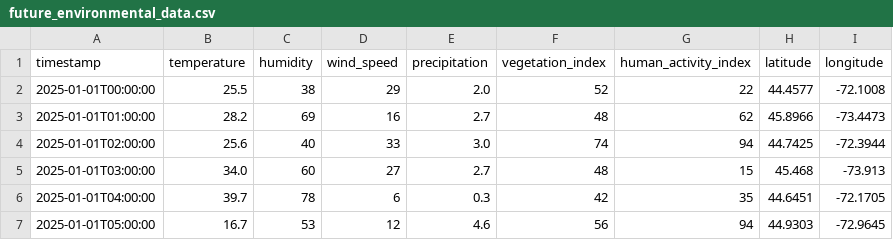
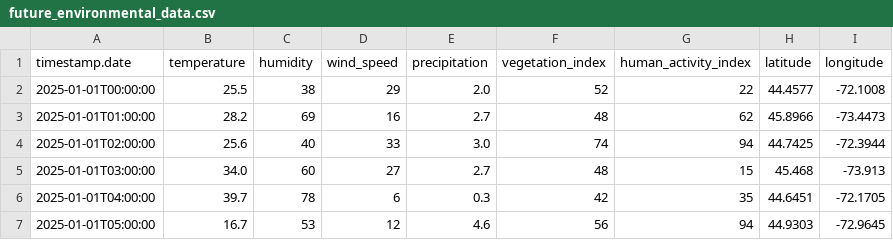
Before and after one commit to AmmarSathar/ConU-Hacks-2025-H7, a CSV file: mongo-init/future_environmental_data.csv, drawn as a sheet; only a part is shown.

Commit message:
added a bunch of date processing stuff

```diff
--- a/mongo-init/future_environmental_data.csv
+++ b/mongo-init/future_environmental_data.csv
@@ -1,2 +1,2 @@
-timestamp,temperature,humidity,wind_speed,precipitation,vegetation_index,human_activity_index,latitude,longitude
+timestamp.date,temperature,humidity,wind_speed,precipitation,vegetation_index,human_activity_index,latitude,longitude
 2025-01-01T00:00:00,25.5,38,29,2.0,52,22,44.4577,-72.1008
```
Also changed, not shown: mongo-init/historical_wildfiredata.csv, 1 other file.
